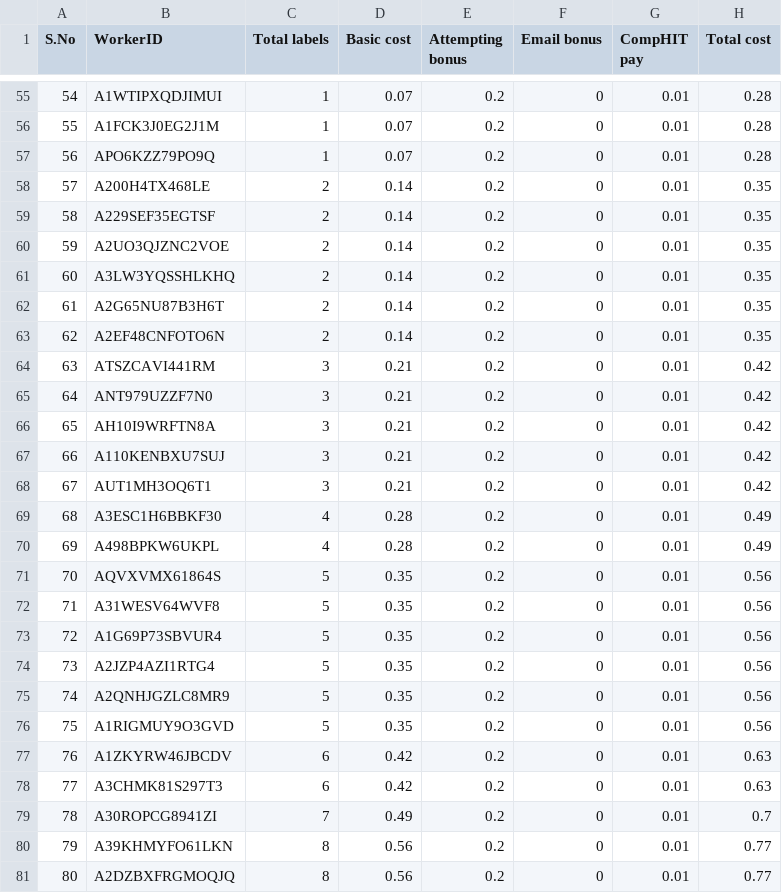
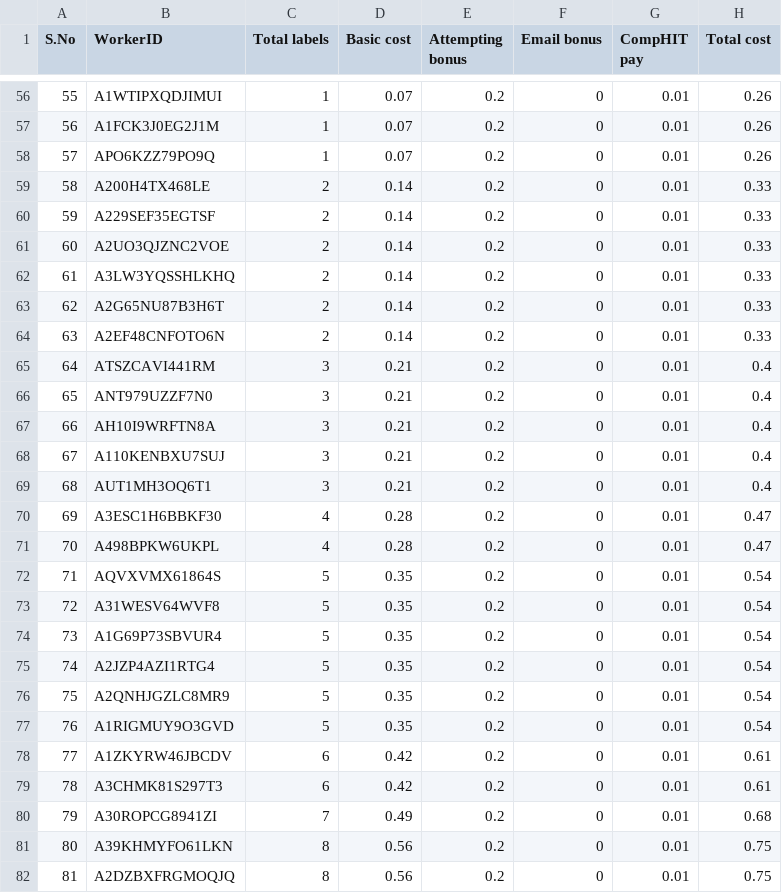
Before and after one commit to tongliuF8/active_learning_crowds, a CSV file: data/hit_report2.csv, drawn as a sheet; only a part is shown, gaps mark what is left out; addresses are those after the commit; the diff covers the shown part only; the diff names each change by its address in the sheet, - before the commit and + after, or states it on an @@ line.

```diff
--- a/data/hit_report2.csv
+++ b/data/hit_report2.csv
@@ column A (S.No) renumbered between rows 18 and 175 @@
-H56:H58 (Total cost): 0.28
+H56:H58 (Total cost): 0.26
-H59:H64 (Total cost): 0.35
+H59:H64 (Total cost): 0.33
-H65:H69 (Total cost): 0.42
+H65:H69 (Total cost): 0.4
-H70:H71 (Total cost): 0.49
+H70:H71 (Total cost): 0.47
-H72:H77 (Total cost): 0.56
+H72:H77 (Total cost): 0.54
-H78:H79 (Total cost): 0.63
+H78:H79 (Total cost): 0.61
-H80 (Total cost): 0.7
+H80 (Total cost): 0.68
-H81:H82 (Total cost): 0.77
+H81:H82 (Total cost): 0.75
```
Also changed, not shown: 1 added row and 149 edited cells elsewhere in this file, 42 other files.
